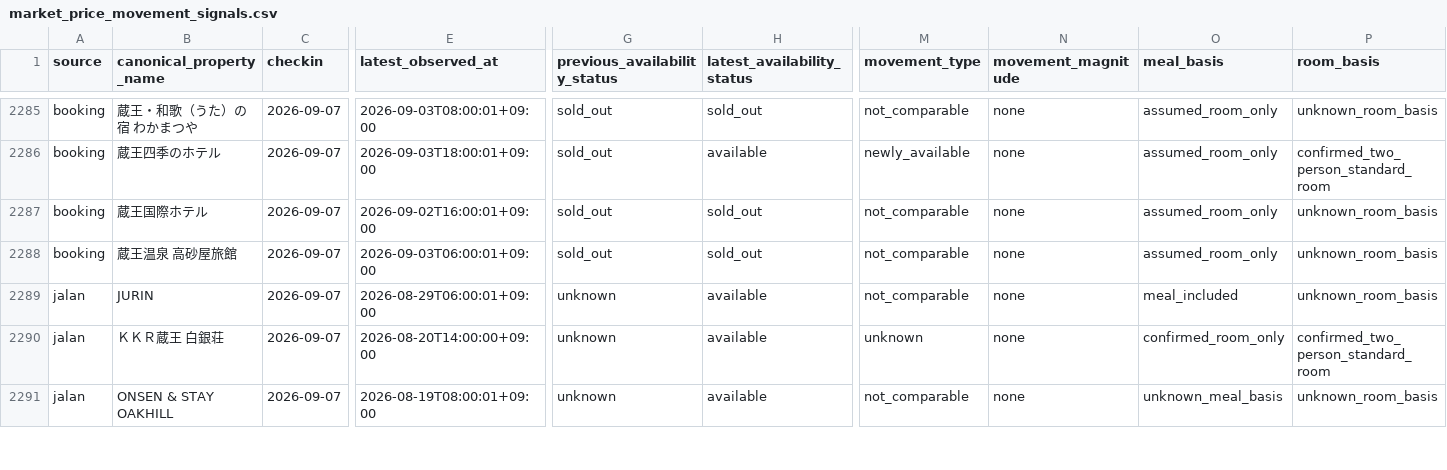
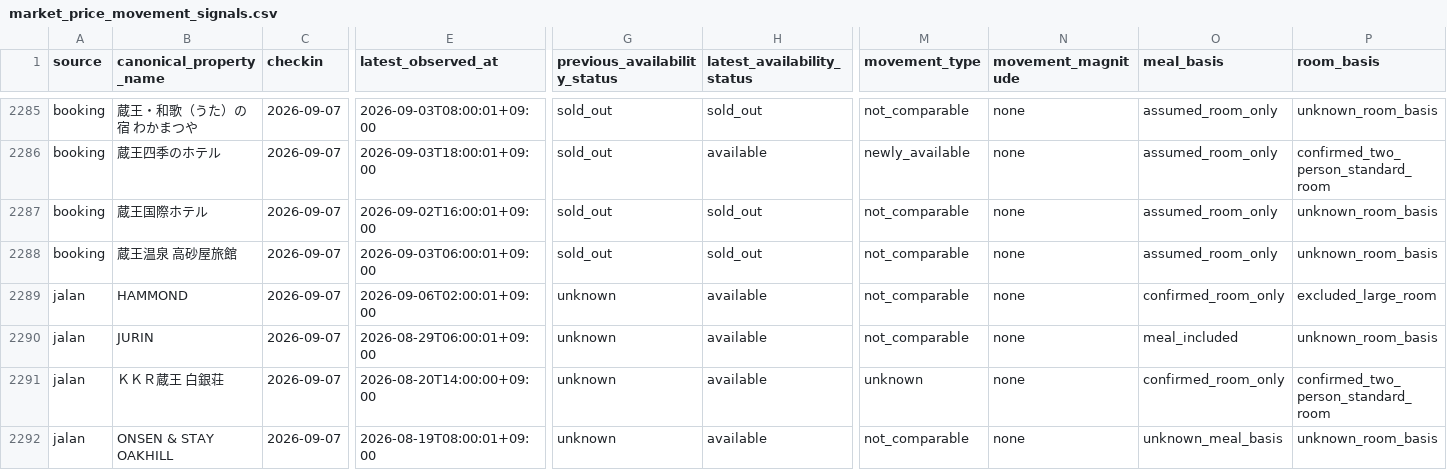
Before and after one commit to ginisato-hash/zao-market-intelligence, a CSV file: apps/zmi-bi-web/data/market_price_movement_signals.csv, drawn as a sheet; only a part is shown, gaps mark what is left out; rows hold the shown columns only; the diff covers the shown part only; the diff names each change by its address in the sheet, - before the commit and + after, or states it on an @@ line.

```diff
--- a/apps/zmi-bi-web/data/market_price_movement_signals.csv
+++ b/apps/zmi-bi-web/data/market_price_movement_signals.csv
+row 2289: jalan | HAMMOND | 2026-09-07 | 2026-09-06T02:00:01+09:00 | unknown | available | not_comparable | none | confirmed_room_only | excluded_large_room
```
Also changed, not shown: 1 added row and 31 edited cells elsewhere in this file, .data/history/zao_signals_2027_02.csv, apps/zmi-bi-web/data/market_dp_pressure_by_checkin.csv, 9 other files.
